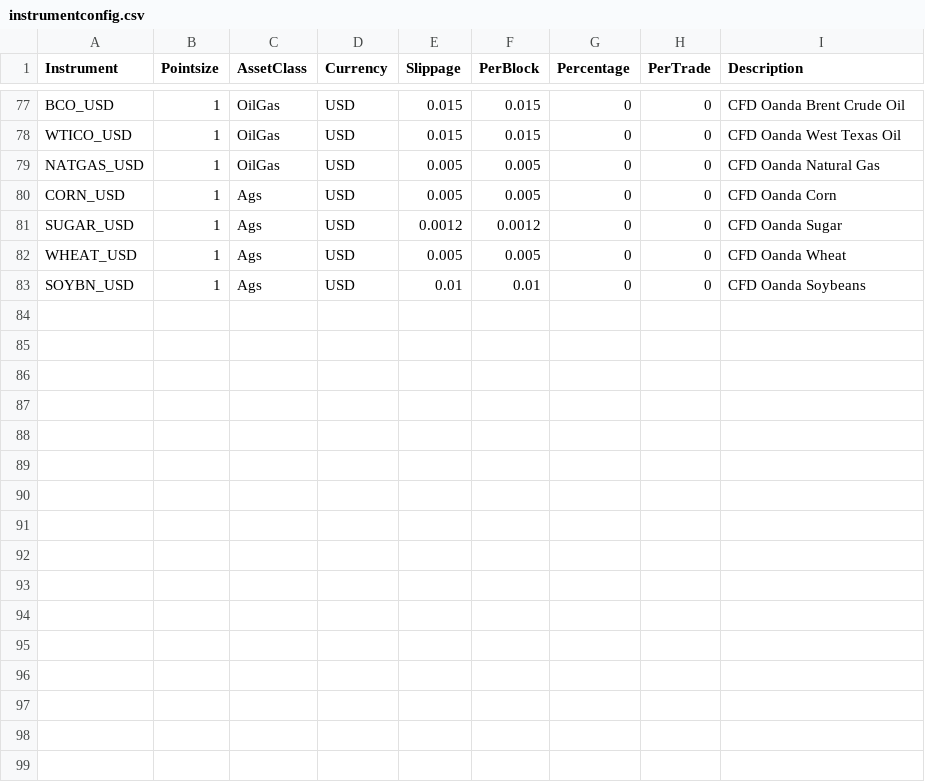
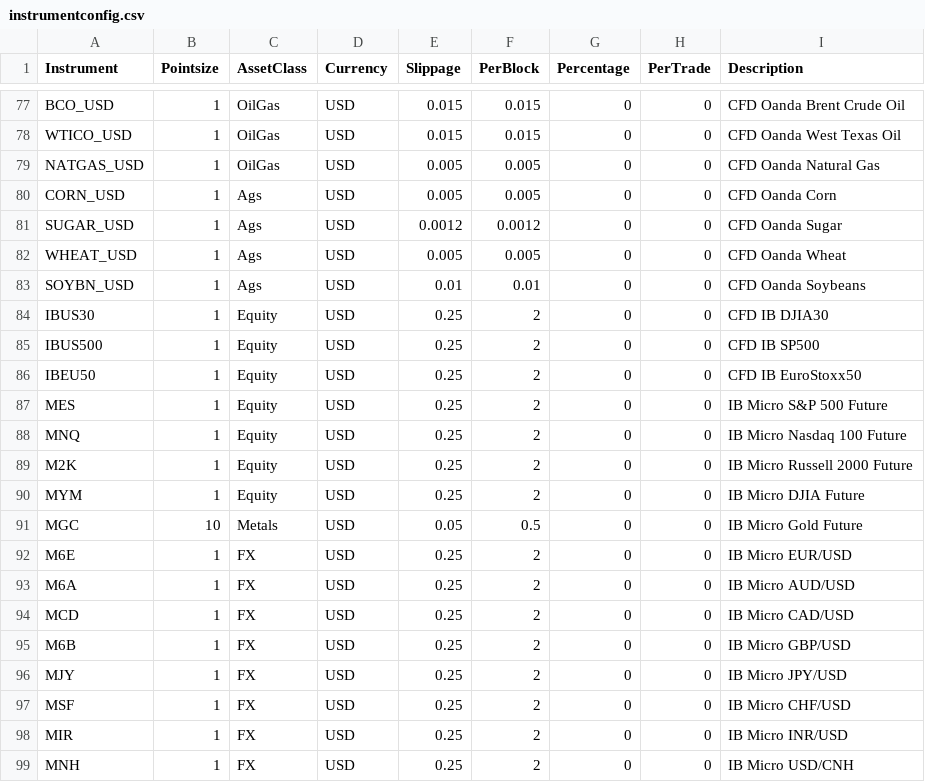
Before and after one commit to mariope/pysystemtrade, a CSV file: data/futures/csvconfig/instrumentconfig.csv, drawn as a sheet; only a part is shown, gaps mark what is left out.

Commit message:
Add IB futures fetching historical data

```diff
--- a/data/futures/csvconfig/instrumentconfig.csv
+++ b/data/futures/csvconfig/instrumentconfig.csv
@@ -83 +83,17 @@ WHEAT_USD,1,Ags,USD,0.005,0.005,0,0,CFD Oanda Wheat
 SOYBN_USD,1,Ags,USD,0.01,0.01,0,0,CFD Oanda Soybeans
+IBUS30,1,Equity,USD,0.25,2,0,0,CFD IB DJIA30
+IBUS500,1,Equity,USD,0.25,2,0,0,CFD IB SP500
+IBEU50,1,Equity,USD,0.25,2,0,0,CFD IB EuroStoxx50
+MES,1,Equity,USD,0.25,2,0,0,IB Micro S&P 500 Future
+MNQ,1,Equity,USD,0.25,2,0,0,IB Micro Nasdaq 100 Future
+M2K,1,Equity,USD,0.25,2,0,0,IB Micro Russell 2000 Future
+MYM,1,Equity,USD,0.25,2,0,0,IB Micro DJIA Future
+MGC,10,Metals,USD,0.05,0.5,0,0,IB Micro Gold Future
+M6E,1,FX,USD,0.25,2,0,0,IB Micro EUR/USD
+M6A,1,FX,USD,0.25,2,0,0,IB Micro AUD/USD
+MCD,1,FX,USD,0.25,2,0,0,IB Micro CAD/USD
+M6B,1,FX,USD,0.25,2,0,0,IB Micro GBP/USD
+MJY,1,FX,USD,0.25,2,0,0,IB Micro JPY/USD
+MSF,1,FX,USD,0.25,2,0,0,IB Micro CHF/USD
+MIR,1,FX,USD,0.25,2,0,0,IB Micro INR/USD
+MNH,1,FX,USD,0.25,2,0,0,IB Micro USD/CNH
```
Also changed, not shown: 3 other files.
